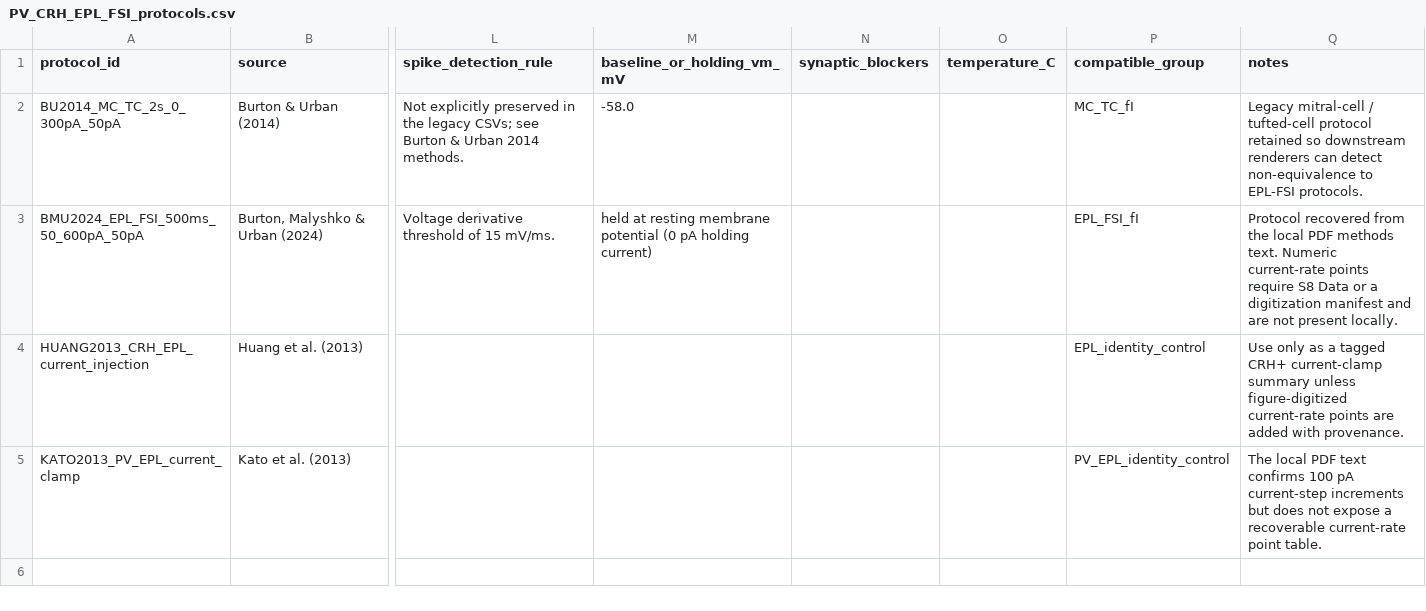
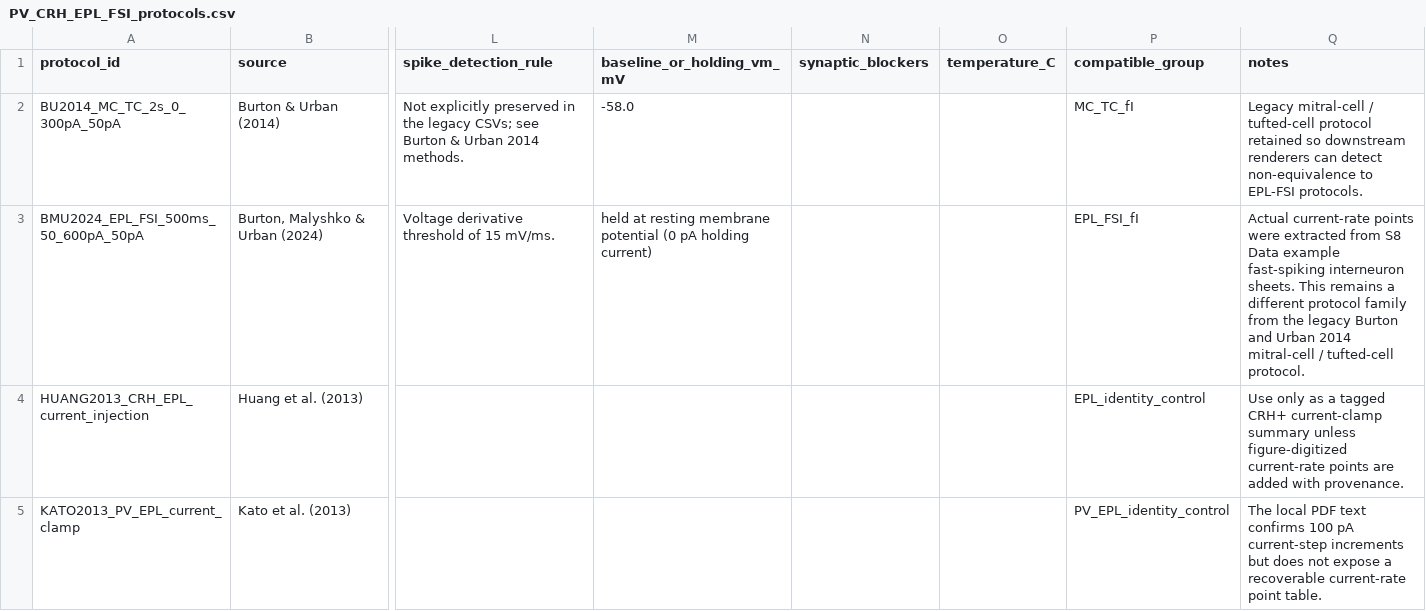
Before and after one commit to MrBreadWater/OlfactoryBulb, a CSV file: research_context/PV_CRH_EPL_FSI_protocols.csv, drawn as a sheet; only a part is shown, gaps mark what is left out; the diff names each change by its address in the sheet, - before the commit and + after, or states it on an @@ line.

```diff
--- a/research_context/PV_CRH_EPL_FSI_protocols.csv
+++ b/research_context/PV_CRH_EPL_FSI_protocols.csv
-Q3 (notes): Protocol recovered from the local PDF methods text. Numeric current-rate points require S8 Data or a digitization manifest and are not present locally.
+Q3 (notes): Actual current-rate points were extracted from S8 Data example fast-spiking interneuron sheets. This remains a different protocol family from the legacy Burton and Urban 2014 mitral-cell / tufted-cell protocol.
```
Also changed, not shown: research_context/PV_CRH_EPL_FSI_identity.csv, research_context/needs_manual_extraction.csv, 11 other files.
